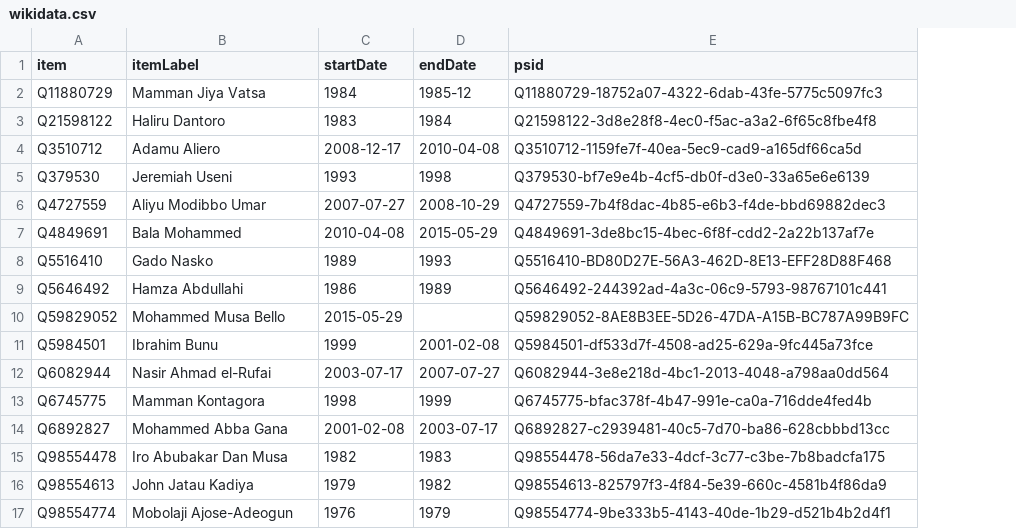
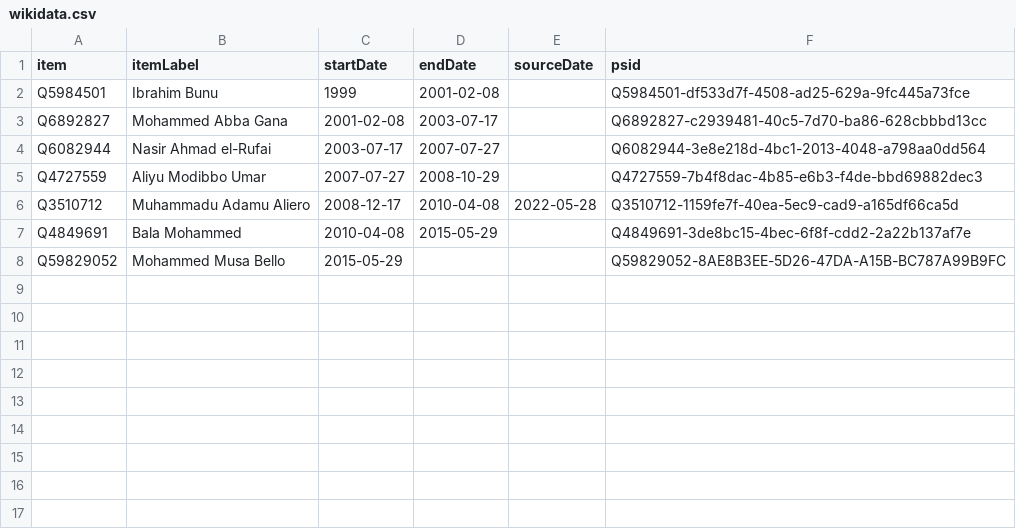
Before and after one commit to every-politician-scrapers/nigeria, a CSV file: sources/minister-fct/wikidata.csv, drawn as a sheet; removed rows and columns are numbered as before the commit, all else as after; the diff names each change by its address in the sheet, - before the commit and + after, or states it on an @@ line.

Commit message:
refresh data

```diff
--- a/sources/minister-fct/wikidata.csv
+++ b/sources/minister-fct/wikidata.csv
+column E (sourceDate), empty
-row 2: Q11880729 | Mamman Jiya Vatsa | 1984 | 1985-12 | Q11880729-18752a07-4322-6dab-43fe-5775c5097fc3
-row 3: Q21598122 | Haliru Dantoro | 1983 | 1984 | Q21598122-3d8e28f8-4ec0-f5ac-a3a2-6f65c8fbe4f8
-row 4: Q3510712 | Adamu Aliero | 2008-12-17 | 2010-04-08 | Q3510712-1159fe7f-40ea-5ec9-cad9-a165df66ca5d
-row 5: Q379530 | Jeremiah Useni | 1993 | 1998 | Q379530-bf7e9e4b-4cf5-db0f-d3e0-33a65e6e6139
@@ row 11 moved to row 2: Q5984501 @@
@@ row 14 moved to row 3: Q6892827 @@
@@ row 12 moved to row 4: Q6082944 @@
+row 6: Q3510712 | Muhammadu Adamu Aliero | 2008-12-17 | 2010-04-08 | 2022-05-28 | Q3510712-1159fe7f-40ea-5ec9-cad9-a165df66ca5d
-row 8: Q5516410 | Gado Nasko | 1989 | 1993 | Q5516410-BD80D27E-56A3-462D-8E13-EFF28D88F468
-row 9: Q5646492 | Hamza Abdullahi | 1986 | 1989 | Q5646492-244392ad-4a3c-06c9-5793-98767101c441
-row 13: Q6745775 | Mamman Kontagora | 1998 | 1999 | Q6745775-bfac378f-4b47-991e-ca0a-716dde4fed4b
-row 15: Q98554478 | Iro Abubakar Dan Musa | 1982 | 1983 | Q98554478-56da7e33-4dcf-3c77-c3be-7b8badcfa175
-row 16: Q98554613 | John Jatau Kadiya | 1979 | 1982 | Q98554613-825797f3-4f84-5e39-660c-4581b4f86da9
-row 17: Q98554774 | Mobolaji Ajose-Adeogun | 1976 | 1979 | Q98554774-9be333b5-4143-40de-1b29-d521b4b2d4f1
```
Also changed, not shown: sources/minister-fct/scraped.csv, 1 other file.
